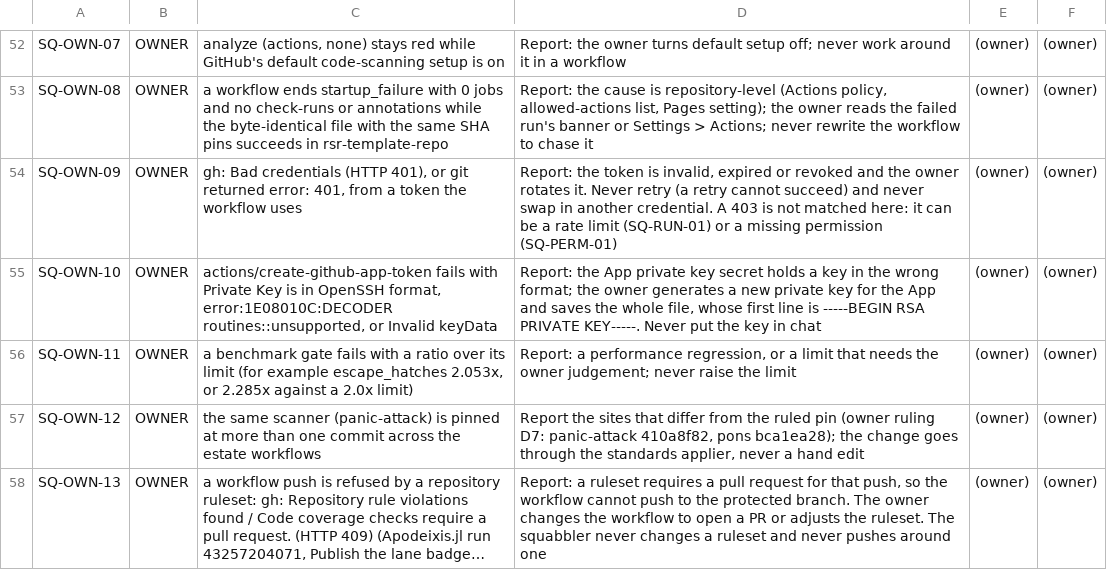
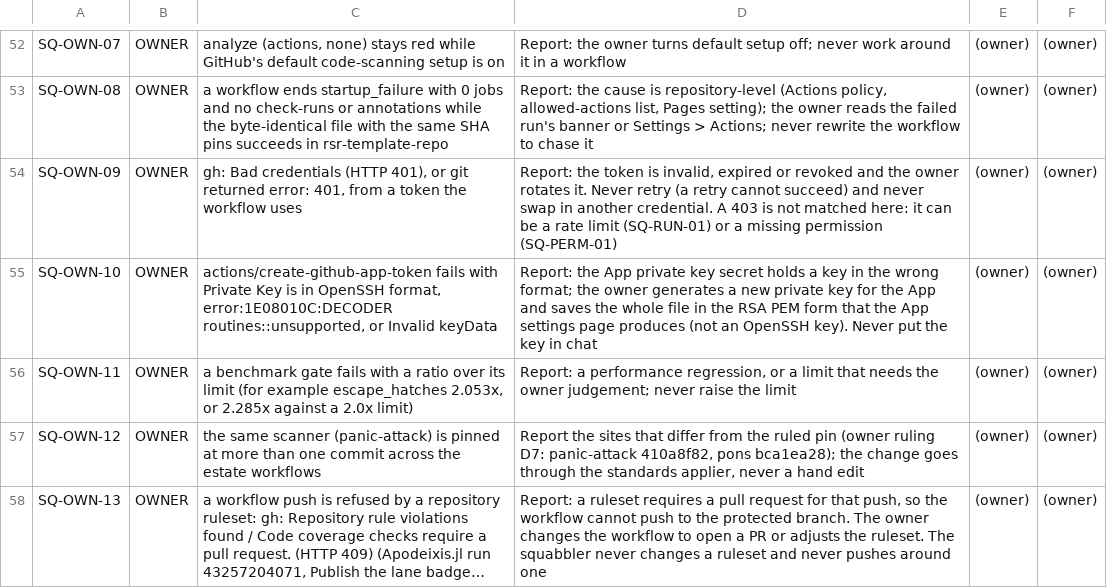
Before and after one commit to hyperpolymath/cicd-squabbler, a TSV file: crates/squabble-core/data/first-line-rules.tsv, drawn as a sheet; only a part is shown, gaps mark what is left out; long unchanged cells end in ….

```diff
--- a/crates/squabble-core/data/first-line-rules.tsv
+++ b/crates/squabble-core/data/first-line-rules.tsv
@@ -54,3 +54,3 @@ SQ-OWN-08	OWNER	a workflow ends startup_failure with 0 jobs and no check-runs or
 SQ-OWN-09	OWNER	gh: Bad credentials (HTTP 401), or git returned error: 401, from a token the workflow uses	Report: the token is invalid, expired or revoked and the owner rotates it. Never retry (a retry cannot succeed) and never swap in another credential. A 403 is not matched here: it can be a rate limit (SQ-RUN-01) or a missing permission (SQ-PERM-01)	(owner)	(owner)
-SQ-OWN-10	OWNER	actions/create-github-app-token fails with Private Key is in OpenSSH format, error:1E08010C:DECODER routines::unsupported, or Invalid keyData	Report: the App private key secret holds a key in the wrong format; the owner generates a new private key for the App and saves the whole file, whose first line is -----BEGIN RSA PRIVATE KEY-----. Never put the key in chat	(owner)	(owner)
+SQ-OWN-10	OWNER	actions/create-github-app-token fails with Private Key is in OpenSSH format, error:1E08010C:DECODER routines::unsupported, or Invalid keyData	Report: the App private key secret holds a key in the wrong format; the owner generates a new private key for the App and saves the whole file in the RSA PEM form that the App settings page produces (not an OpenSSH key). Never put the key in chat	(owner)	(owner)
 SQ-OWN-11	OWNER	a benchmark gate fails with a ratio over its limit (for example escape_hatches 2.053x, or 2.285x against a 2.0x limit)	Report: a performance regression, or a limit that needs the owner judgement; never raise the limit	(owner)	(owner)
```
Also changed, not shown: 1 other file.
